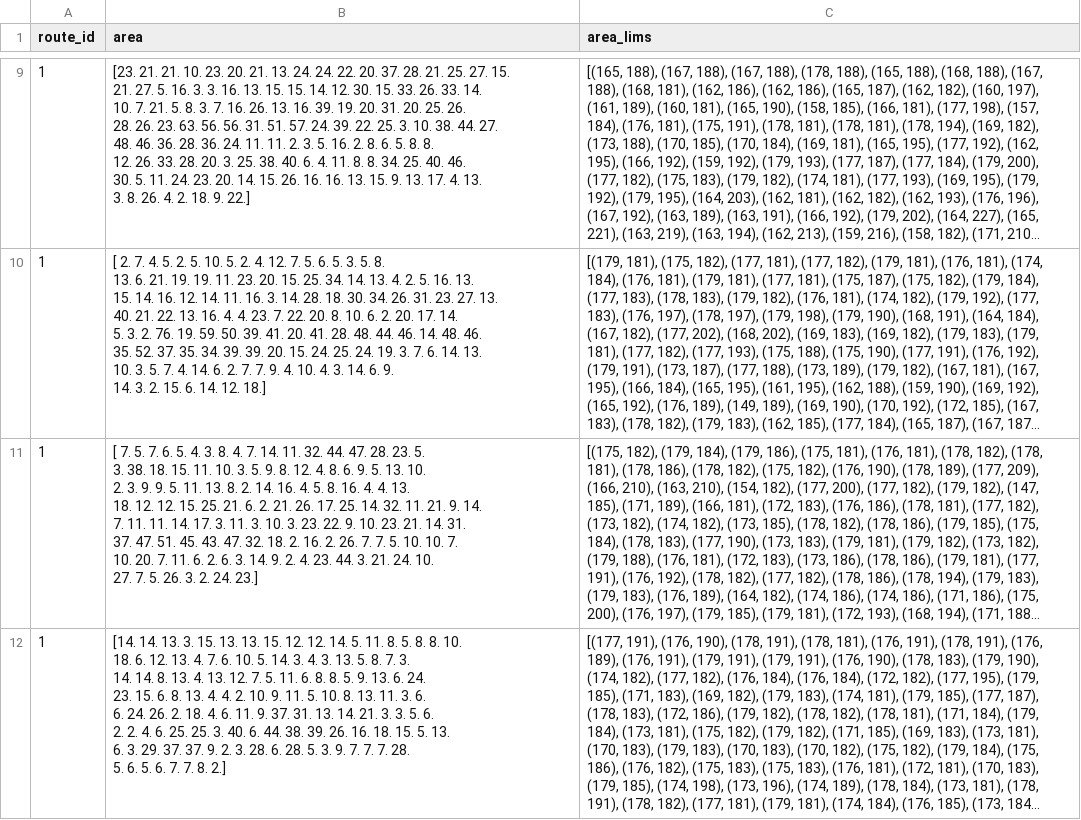
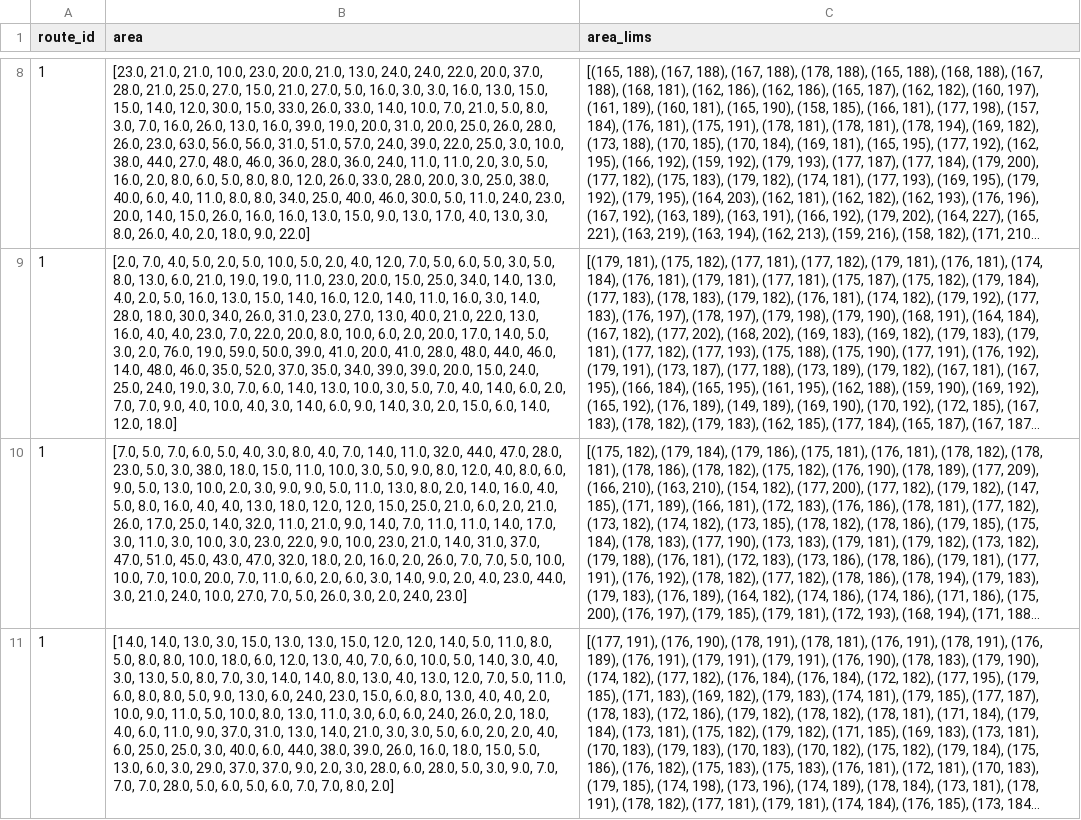
Before and after one commit to efkag/ant_world_alg_bench, a CSV file: projects/catchment-areas/rot_eval/route1-results/results.csv, drawn as a sheet; only a part is shown, gaps mark what is left out; long unchanged cells end in …; addresses are those after the commit; ↵ is a line break in a cell; the diff covers the shown part only; the diff names each change by its address in the sheet, - before the commit and + after, or states it on an @@ line.

```diff
--- a/projects/catchment-areas/rot_eval/route1-results/results.csv
+++ b/projects/catchment-areas/rot_eval/route1-results/results.csv
-B8 (area): [23. 21. 21. 10. 23. 20. 21. 13. 24. 24. 22. 20. 37. 28. 21. 25. 27. 15. ↵ 21. 27. 5. 16. 3. 3. 16. 13. 15. 15. 14. 12. 30. 15. 33. 26. 33. 14. ↵ 10. 7. 21. 5. 8. 3. 7. 16. 26. 13. 16. 39. 19. 20. 31. 20. 25. 26. ↵ 28. 26. 23. 63. 56. 56. 31. 51. 57. 24. 39. 22. 25. 3. 10. 38. 44. 27. ↵ 48. 46. 36. 28. 36. 24. 11. 11. 2. 3. 5. 16. 2. 8. 6. 5. 8. 8. ↵ 12. 26. 33. 28. 20. 3. 25. 38. 40. 6. 4. 11. 8. 8. 34. 25. 40. 46. ↵ 30. 5. 11. 24. 23. 20. 14. 15. 26. 16. 16. 13. 15. 9. 13. 17. 4. 13. ↵ 3. 8. 26. 4. 2. 18. 9. 22.]
+B8 (area): [23.0, 21.0, 21.0, 10.0, 23.0, 20.0, 21.0, 13.0, 24.0, 24.0, 22.0, 20.0, 37.0, 28.0, 21.0, 25.0, 27.0, 15.0, 21.0, 27.0, 5.0, 16.0, 3.0, 3.0, 16.0, 13.0, 15.0, 15.0, 14.0, 12.0, 30.0, 15.0, 33.0, 26.0, 33.0, 14.0, 10.0, 7.0, 21.0, 5.0, 8.0, 3.0, 7.0, 16.0, 26.0, 13.0, 16.0, 39.0, 19.0, 20.0, 31.0, 20.0, 25.0, 26.0, 28.0, 26.0, 23.0, 63.0, 56.0, 56.0, 31.0, 51.0, 57.0, 24.0, 39.0, 22.0, 25.0, 3.0, 10.0, 38.0, 44.0, 27.0, 48.0, 46.0, 36.0, 28.0, 36.0, 24.0, 11.0, 11.0, 2.0, 3.0, 5.0, 16.0, 2.0, 8.0, 6.0, 5.0, 8.0, 8.0, 12.0, 26.0, 33.0, 28.0, 20.0, 3.0, 25.0, 38.0, 40.0, 6.0, 4.0, 11.0, 8.0, 8.0, 34.0, 25.0, 40.0, 46.0, 30.0, 5.0, 11.0, 24.0, 23.0, 20.0, 14.0, 15.0, 26.0, 16.0, 16.0, 13.0, 15.0, 9.0, 13.0, 17.0, 4.0, 13.0, 3.0, 8.0, 26.0, 4.0, 2.0, 18.0, 9.0, 22.0]
-B9 (area): [ 2. 7. 4. 5. 2. 5. 10. 5. 2. 4. 12. 7. 5. 6. 5. 3. 5. 8. ↵ 13. 6. 21. 19. 19. 11. 23. 20. 15. 25. 34. 14. 13. 4. 2. 5. 16. 13. ↵ 15. 14. 16. 12. 14. 11. 16. 3. 14. 28. 18. 30. 34. 26. 31. 23. 27. 13. ↵ 40. 21. 22. 13. 16. 4. 4. 23. 7. 22. 20. 8. 10. 6. 2. 20. 17. 14. ↵ 5. 3. 2. 76. 19. 59. 50. 39. 41. 20. 41. 28. 48. 44. 46. 14. 48. 46. ↵ 35. 52. 37. 35. 34. 39. 39. 20. 15. 24. 25. 24. 19. 3. 7. 6. 14. 13. ↵ 10. 3. 5. 7. 4. 14. 6. 2. 7. 7. 9. 4. 10. 4. 3. 14. 6. 9. ↵ 14. 3. 2. 15. 6. 14. 12. 18.]
+B9 (area): [2.0, 7.0, 4.0, 5.0, 2.0, 5.0, 10.0, 5.0, 2.0, 4.0, 12.0, 7.0, 5.0, 6.0, 5.0, 3.0, 5.0, 8.0, 13.0, 6.0, 21.0, 19.0, 19.0, 11.0, 23.0, 20.0, 15.0, 25.0, 34.0, 14.0, 13.0, 4.0, 2.0, 5.0, 16.0, 13.0, 15.0, 14.0, 16.0, 12.0, 14.0, 11.0, 16.0, 3.0, 14.0, 28.0, 18.0, 30.0, 34.0, 26.0, 31.0, 23.0, 27.0, 13.0, 40.0, 21.0, 22.0, 13.0, 16.0, 4.0, 4.0, 23.0, 7.0, 22.0, 20.0, 8.0, 10.0, 6.0, 2.0, 20.0, 17.0, 14.0, 5.0, 3.0, 2.0, 76.0, 19.0, 59.0, 50.0, 39.0, 41.0, 20.0, 41.0, 28.0, 48.0, 44.0, 46.0, 14.0, 48.0, 46.0, 35.0, 52.0, 37.0, 35.0, 34.0, 39.0, 39.0, 20.0, 15.0, 24.0, 25.0, 24.0, 19.0, 3.0, 7.0, 6.0, 14.0, 13.0, 10.0, 3.0, 5.0, 7.0, 4.0, 14.0, 6.0, 2.0, 7.0, 7.0, 9.0, 4.0, 10.0, 4.0, 3.0, 14.0, 6.0, 9.0, 14.0, 3.0, 2.0, 15.0, 6.0, 14.0, 12.0, 18.0]
-B10 (area): [ 7. 5. 7. 6. 5. 4. 3. 8. 4. 7. 14. 11. 32. 44. 47. 28. 23. 5. ↵ 3. 38. 18. 15. 11. 10. 3. 5. 9. 8. 12. 4. 8. 6. 9. 5. 13. 10. ↵ 2. 3. 9. 9. 5. 11. 13. 8. 2. 14. 16. 4. 5. 8. 16. 4. 4. 13. ↵ 18. 12. 12. 15. 25. 21. 6. 2. 21. 26. 17. 25. 14. 32. 11. 21. 9. 14. ↵ 7. 11. 11. 14. 17. 3. 11. 3. 10. 3. 23. 22. 9. 10. 23. 21. 14. 31. ↵ 37. 47. 51. 45. 43. 47. 32. 18. 2. 16. 2. 26. 7. 7. 5. 10. 10. 7. ↵ 10. 20. 7. 11. 6. 2. 6. 3. 14. 9. 2. 4. 23. 44. 3. 21. 24. 10. ↵ 27. 7. 5. 26. 3. 2. 24. 23.]
+B10 (area): [7.0, 5.0, 7.0, 6.0, 5.0, 4.0, 3.0, 8.0, 4.0, 7.0, 14.0, 11.0, 32.0, 44.0, 47.0, 28.0, 23.0, 5.0, 3.0, 38.0, 18.0, 15.0, 11.0, 10.0, 3.0, 5.0, 9.0, 8.0, 12.0, 4.0, 8.0, 6.0, 9.0, 5.0, 13.0, 10.0, 2.0, 3.0, 9.0, 9.0, 5.0, 11.0, 13.0, 8.0, 2.0, 14.0, 16.0, 4.0, 5.0, 8.0, 16.0, 4.0, 4.0, 13.0, 18.0, 12.0, 12.0, 15.0, 25.0, 21.0, 6.0, 2.0, 21.0, 26.0, 17.0, 25.0, 14.0, 32.0, 11.0, 21.0, 9.0, 14.0, 7.0, 11.0, 11.0, 14.0, 17.0, 3.0, 11.0, 3.0, 10.0, 3.0, 23.0, 22.0, 9.0, 10.0, 23.0, 21.0, 14.0, 31.0, 37.0, 47.0, 51.0, 45.0, 43.0, 47.0, 32.0, 18.0, 2.0, 16.0, 2.0, 26.0, 7.0, 7.0, 5.0, 10.0, 10.0, 7.0, 10.0, 20.0, 7.0, 11.0, 6.0, 2.0, 6.0, 3.0, 14.0, 9.0, 2.0, 4.0, 23.0, 44.0, 3.0, 21.0, 24.0, 10.0, 27.0, 7.0, 5.0, 26.0, 3.0, 2.0, 24.0, 23.0]
-B11 (area): [14. 14. 13. 3. 15. 13. 13. 15. 12. 12. 14. 5. 11. 8. 5. 8. 8. 10. ↵ 18. 6. 12. 13. 4. 7. 6. 10. 5. 14. 3. 4. 3. 13. 5. 8. 7. 3. ↵ 14. 14. 8. 13. 4. 13. 12. 7. 5. 11. 6. 8. 8. 5. 9. 13. 6. 24. ↵ 23. 15. 6. 8. 13. 4. 4. 2. 10. 9. 11. 5. 10. 8. 13. 11. 3. 6. ↵ 6. 24. 26. 2. 18. 4. 6. 11. 9. 37. 31. 13. 14. 21. 3. 3. 5. 6. ↵ 2. 2. 4. 6. 25. 25. 3. 40. 6. 44. 38. 39. 26. 16. 18. 15. 5. 13. ↵ 6. 3. 29. 37. 37. 9. 2. 3. 28. 6. 28. 5. 3. 9. 7. 7. 7. 28. ↵ 5. 6. 5. 6. 7. 7. 8. 2.]
+B11 (area): [14.0, 14.0, 13.0, 3.0, 15.0, 13.0, 13.0, 15.0, 12.0, 12.0, 14.0, 5.0, 11.0, 8.0, 5.0, 8.0, 8.0, 10.0, 18.0, 6.0, 12.0, 13.0, 4.0, 7.0, 6.0, 10.0, 5.0, 14.0, 3.0, 4.0, 3.0, 13.0, 5.0, 8.0, 7.0, 3.0, 14.0, 14.0, 8.0, 13.0, 4.0, 13.0, 12.0, 7.0, 5.0, 11.0, 6.0, 8.0, 8.0, 5.0, 9.0, 13.0, 6.0, 24.0, 23.0, 15.0, 6.0, 8.0, 13.0, 4.0, 4.0, 2.0, 10.0, 9.0, 11.0, 5.0, 10.0, 8.0, 13.0, 11.0, 3.0, 6.0, 6.0, 24.0, 26.0, 2.0, 18.0, 4.0, 6.0, 11.0, 9.0, 37.0, 31.0, 13.0, 14.0, 21.0, 3.0, 3.0, 5.0, 6.0, 2.0, 2.0, 4.0, 6.0, 25.0, 25.0, 3.0, 40.0, 6.0, 44.0, 38.0, 39.0, 26.0, 16.0, 18.0, 15.0, 5.0, 13.0, 6.0, 3.0, 29.0, 37.0, 37.0, 9.0, 2.0, 3.0, 28.0, 6.0, 28.0, 5.0, 3.0, 9.0, 7.0, 7.0, 7.0, 28.0, 5.0, 6.0, 5.0, 6.0, 7.0, 7.0, 8.0, 2.0]
```
Also changed, not shown: 1 removed row and 9 edited cells elsewhere in this file, projects/catchment-areas/rot_eval/route2-results/results.csv, projects/catchment-areas/rot_eval/route3-results/results.csv, 4 other files.
